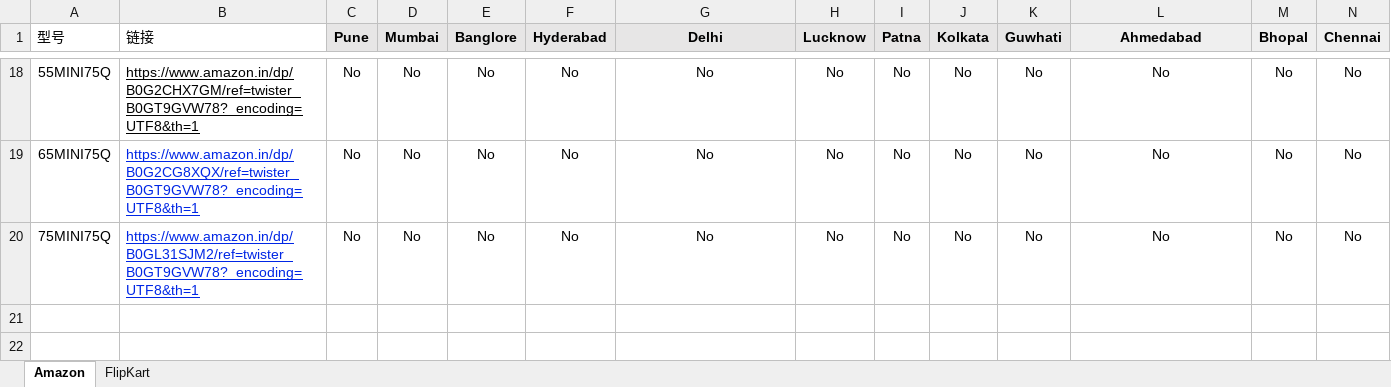
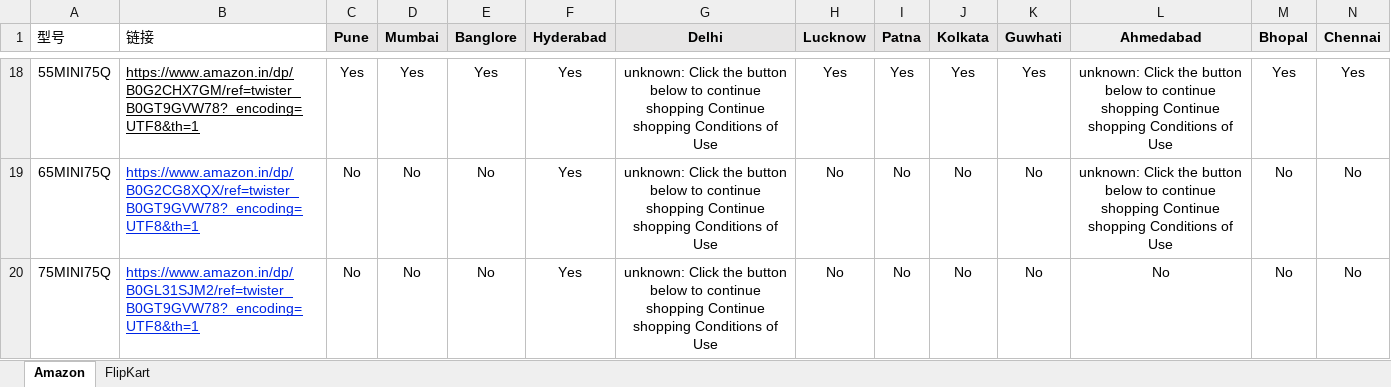
Before and after one commit to sumitrana1505/price-tracker-automation, an Excel workbook: ourmodels_pincode.xlsx, sheet Amazon, drawn as a sheet; only a part is shown, gaps mark what is left out; values as stored, in another font and other column widths than the file's, no borders; conditional formats not drawn; the diff covers the shown part only; the diff names each change by its address in the sheet, - before the commit and + after, or states it on an @@ line.

```diff
--- a/ourmodels_pincode.xlsx (sheet Amazon)
+++ b/ourmodels_pincode.xlsx (sheet Amazon)
-C18 (Pune): No
+C18 (Pune): Yes
-D18 (Mumbai): No
+D18 (Mumbai): Yes
-E18 (Banglore): No
+E18 (Banglore): Yes
-F18:F20 (Hyderabad): No
+F18:F20 (Hyderabad): Yes
-G18:G20 (Delhi): No
+G18:G20 (Delhi): unknown: Click the button below to continue shopping Continue shopping Conditions of Use
-H18 (Lucknow): No
+H18 (Lucknow): Yes
-I18 (Patna): No
+I18 (Patna): Yes
-J18 (Kolkata): No
+J18 (Kolkata): Yes
-K18 (Guwhati): No
+K18 (Guwhati): Yes
-L18:L19 (Ahmedabad): No
+L18:L19 (Ahmedabad): unknown: Click the button below to continue shopping Continue shopping Conditions of Use
-M18 (Bhopal): No
+M18 (Bhopal): Yes
-N18 (Chennai): No
+N18 (Chennai): Yes
```
Also changed, not shown: 92 edited cells elsewhere in this sheet, 1 other file.
